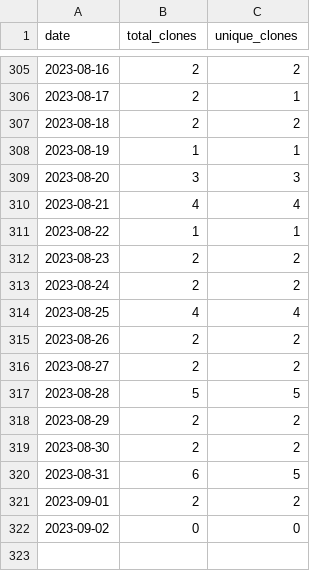
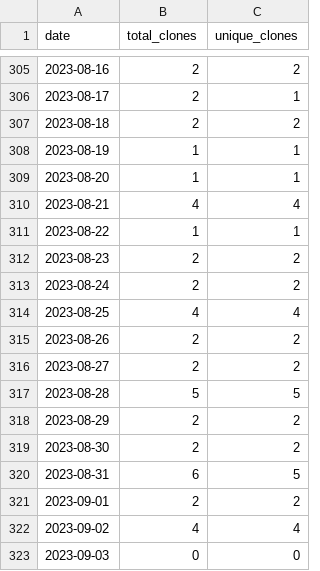
Before and after one commit to merrymitch/COMP2710, a CSV file: .traffic/clones.csv, drawn as a sheet; only a part is shown, gaps mark what is left out.

Commit message:
Updating repository traffic

```diff
--- a/.traffic/clones.csv
+++ b/.traffic/clones.csv
@@ -308,3 +308,3 @@ date,total_clones,unique_clones
 2023-08-19,1,1
-2023-08-20,3,3
+2023-08-20,1,1
 2023-08-21,4,4
@@ -321,2 +321,3 @@ date,total_clones,unique_clones
 2023-09-01,2,2
-2023-09-02,0,0
+2023-09-02,4,4
+2023-09-03,0,0
```
Also changed, not shown: .traffic/views.csv, 3 other files.
